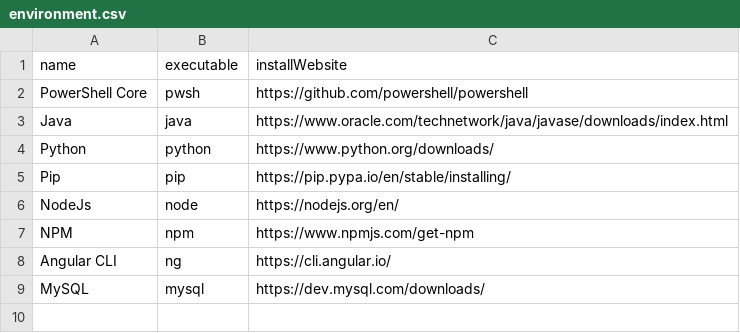
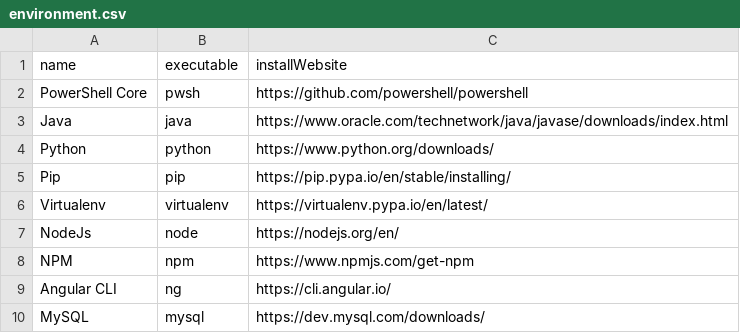
Before and after one commit to vabalcar/PoliceLineups, a CSV file: environment/environment.csv, drawn as a sheet; the diff names each change by its address in the sheet, - before the commit and + after, or states it on an @@ line.

Commit message:
Added virtualenv among environmental dependencies

```diff
--- a/environment/environment.csv
+++ b/environment/environment.csv
+row 6: Virtualenv | virtualenv | https://virtualenv.pypa.io/en/latest/
```
